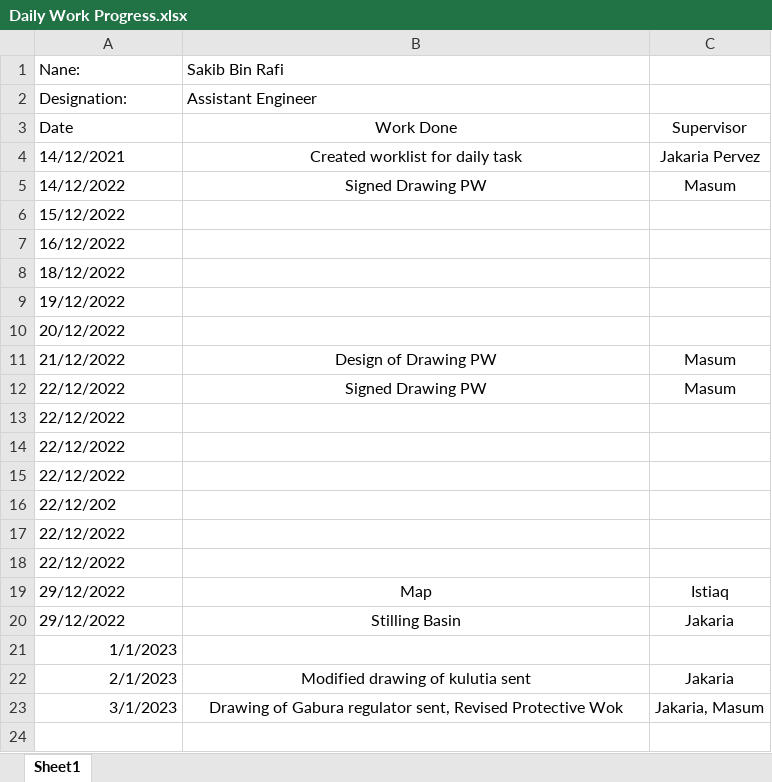
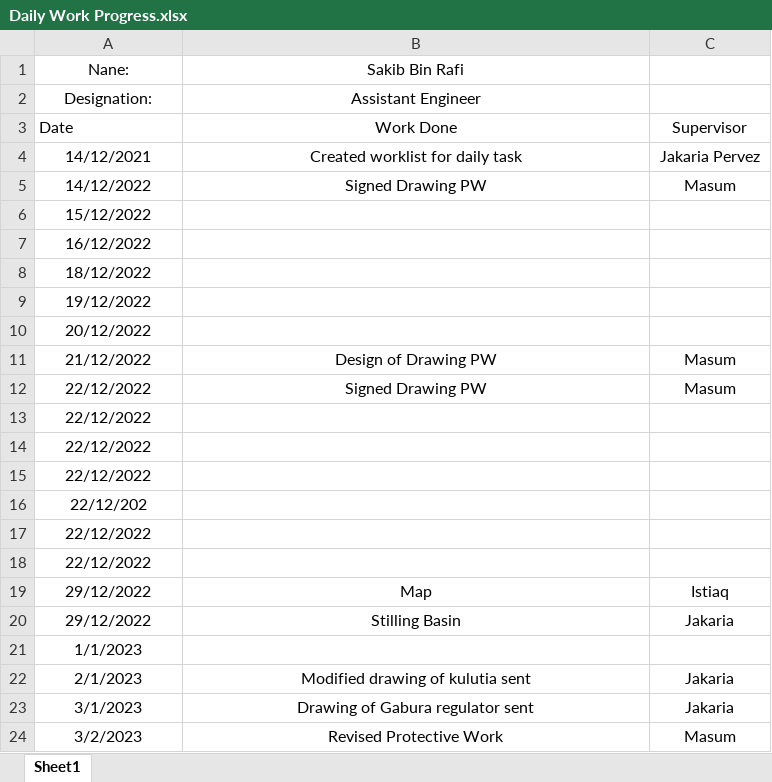
Before and after one commit to dc8r207/Designs_All, an Excel workbook: AE Sakib/Daily Work Progress.xlsx, sheet Sheet1, drawn as a sheet; values as stored, in another font and other column widths than the file's, no borders; the diff names each change by its address in the sheet, - before the commit and + after, or states it on an @@ line.

```diff
--- a/AE Sakib/Daily Work Progress.xlsx (sheet Sheet1)
+++ b/AE Sakib/Daily Work Progress.xlsx (sheet Sheet1)
-A1:B2 alignment: left
+A1:B2 alignment: center
-A4:A20 alignment: left
+A4:A20 alignment: center
-A21:A23 alignment: right
+A21:A23 alignment: center
-B23 (Sakib Bin Rafi): Drawing of Gabura regulator sent, Revised Protective Wok
+B23 (Sakib Bin Rafi): Drawing of Gabura regulator sent
-C23: Jakaria, Masum
+C23: Jakaria
+row 24: 3/2/2023 | Revised Protective Work | Masum
```
Also changed, not shown: Xen Jakaria/Regulator_Drafting_programme/Chakbara_input.xlsx, 5 other files.
